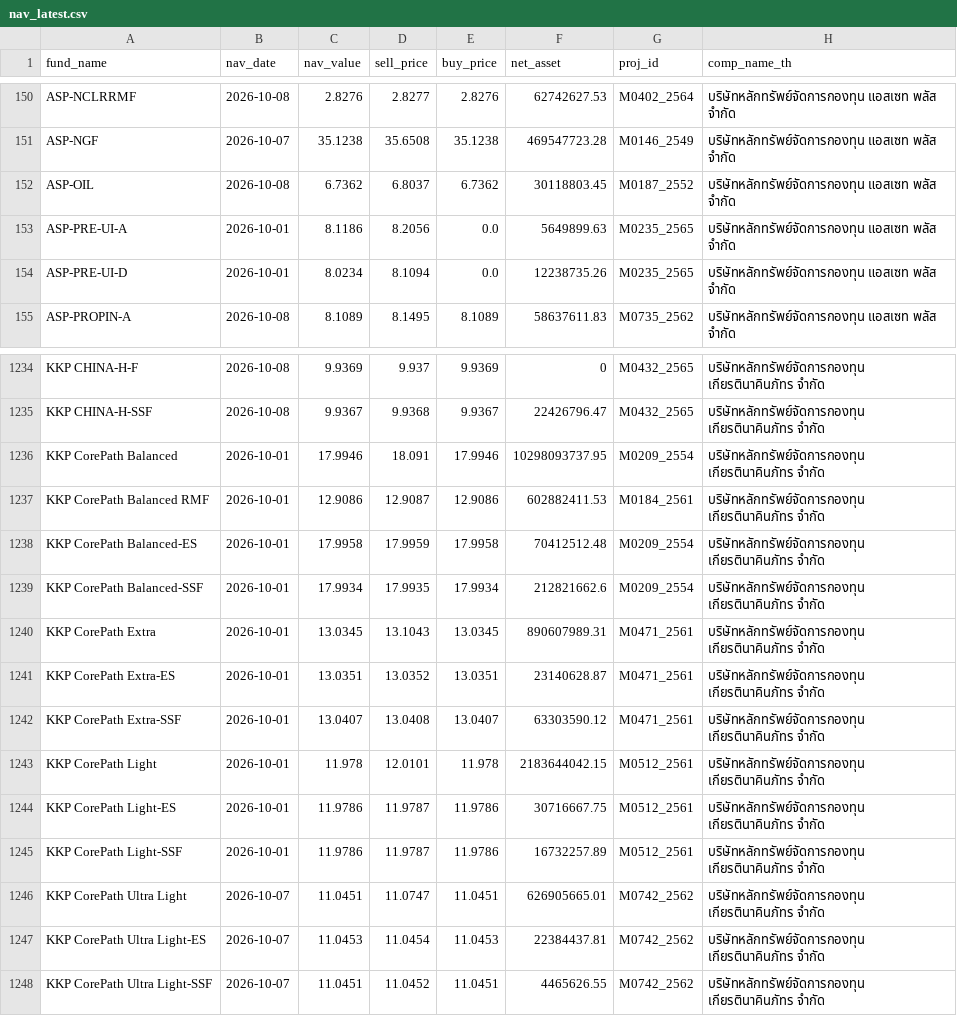
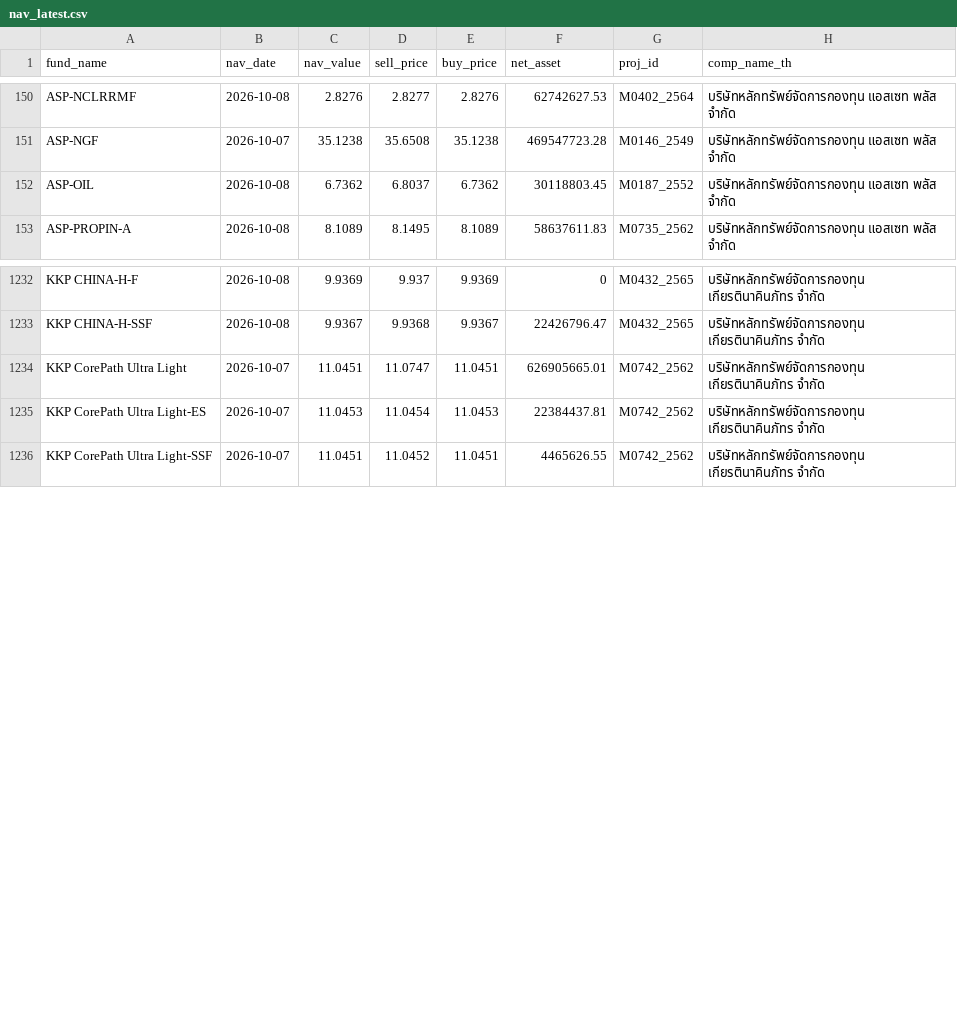
Before and after one commit to tumwebsite29/thai-fund-nav, a CSV file: nav_latest.csv, drawn as a sheet; only a part is shown, gaps mark what is left out; the diff names each change by its address in the sheet, - before the commit and + after, or states it on an @@ line.

```diff
--- a/nav_latest.csv
+++ b/nav_latest.csv
-row 153: ASP-PRE-UI-A | 2026-10-01 | 8.1186 | 8.2056 | 0.0 | 5649899.63 | M0235_2565 | บริษัทหลักทรัพย์จัดการกองทุน แอสเซท พลัส จำกัด
-row 154: ASP-PRE-UI-D | 2026-10-01 | 8.0234 | 8.1094 | 0.0 | 12238735.26 | M0235_2565 | บริษัทหลักทรัพย์จัดการกองทุน แอสเซท พลัส จำกัด
-row 1236: KKP CorePath Balanced | 2026-10-01 | 17.9946 | 18.091 | 17.9946 | 10298093737.95 | M0209_2554 | บริษัทหลักทรัพย์จัดการกองทุน เกียรตินาคินภัทร จำกัด
-row 1237: KKP CorePath Balanced RMF | 2026-10-01 | 12.9086 | 12.9087 | 12.9086 | 602882411.53 | M0184_2561 | บริษัทหลักทรัพย์จัดการกองทุน เกียรตินาคินภัทร จำกัด
-row 1238: KKP CorePath Balanced-ES | 2026-10-01 | 17.9958 | 17.9959 | 17.9958 | 70412512.48 | M0209_2554 | บริษัทหลักทรัพย์จัดการกองทุน เกียรตินาคินภัทร จำกัด
-row 1239: KKP CorePath Balanced-SSF | 2026-10-01 | 17.9934 | 17.9935 | 17.9934 | 212821662.6 | M0209_2554 | บริษัทหลักทรัพย์จัดการกองทุน เกียรตินาคินภัทร จำกัด
-row 1240: KKP CorePath Extra | 2026-10-01 | 13.0345 | 13.1043 | 13.0345 | 890607989.31 | M0471_2561 | บริษัทหลักทรัพย์จัดการกองทุน เกียรตินาคินภัทร จำกัด
-row 1241: KKP CorePath Extra-ES | 2026-10-01 | 13.0351 | 13.0352 | 13.0351 | 23140628.87 | M0471_2561 | บริษัทหลักทรัพย์จัดการกองทุน เกียรตินาคินภัทร จำกัด
-row 1242: KKP CorePath Extra-SSF | 2026-10-01 | 13.0407 | 13.0408 | 13.0407 | 63303590.12 | M0471_2561 | บริษัทหลักทรัพย์จัดการกองทุน เกียรตินาคินภัทร จำกัด
-row 1243: KKP CorePath Light | 2026-10-01 | 11.978 | 12.0101 | 11.978 | 2183644042.15 | M0512_2561 | บริษัทหลักทรัพย์จัดการกองทุน เกียรตินาคินภัทร จำกัด
-row 1244: KKP CorePath Light-ES | 2026-10-01 | 11.9786 | 11.9787 | 11.9786 | 30716667.75 | M0512_2561 | บริษัทหลักทรัพย์จัดการกองทุน เกียรตินาคินภัทร จำกัด
-row 1245: KKP CorePath Light-SSF | 2026-10-01 | 11.9786 | 11.9787 | 11.9786 | 16732257.89 | M0512_2561 | บริษัทหลักทรัพย์จัดการกองทุน เกียรตินาคินภัทร จำกัด
```
Also changed, not shown: 2 other files.
